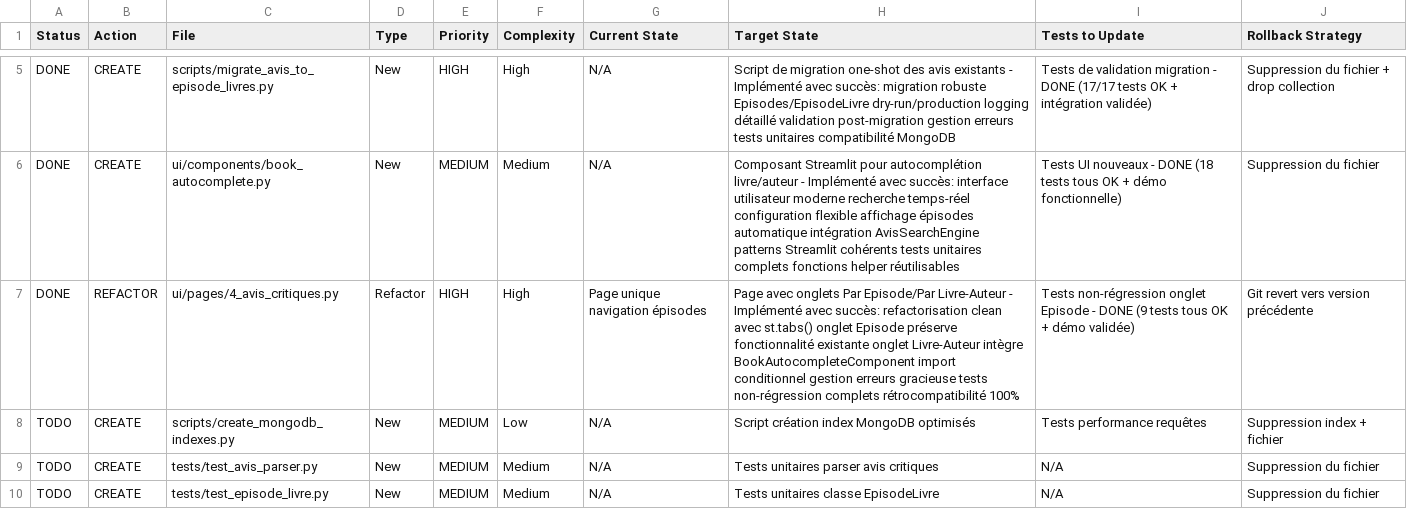
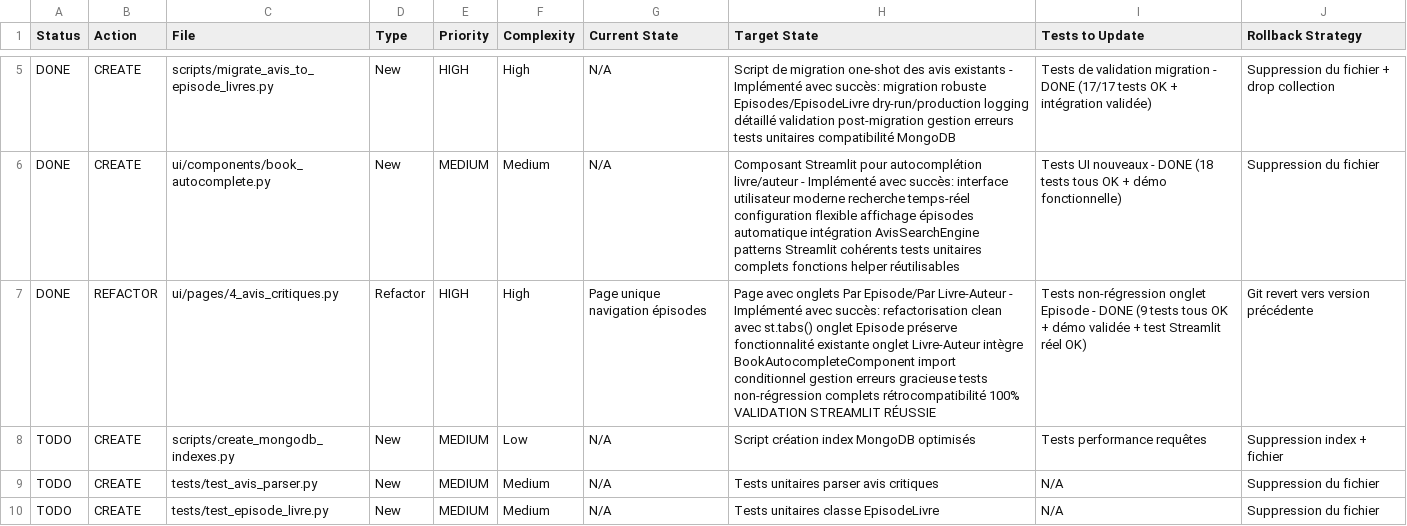
Before and after one commit to castorfou/lmelp, a CSV file: vibe/57-avis-critique-find-it-from-an-author-book/Phase_2/modification-plan.csv, drawn as a sheet; only a part is shown, gaps mark what is left out.

Commit message:
feat: Update BookAutocompleteComponent to format suggestions with author and title; refactor 4_avis_critiques.py for improved error handling and remove redundant help text; add validation script for final task with comprehensive tests

```diff
--- a/vibe/57-avis-critique-find-it-from-an-author-book/Phase_2/modification-plan.csv
+++ b/vibe/57-avis-critique-find-it-from-an-author-book/Phase_2/modification-plan.csv
@@ -6,3 +6,3 @@ DONE,CREATE,scripts/migrate_avis_to_episode_livres.py,New,HIGH,High,N/A,Script d
 DONE,CREATE,ui/components/book_autocomplete.py,New,MEDIUM,Medium,N/A,Composant Streamlit pour autocomplétion livre/auteur - Implémenté avec succès: interface utilisateur moderne recherche temps-réel configuration flexible affichage épisodes automatique intégration AvisSearchEngine patterns Streamlit cohérents tests unitaires complets fonctions helper réutilisables,Tests UI nouveaux - DONE (18 tests tous OK + démo fonctionnelle),Suppression du fichier
-DONE,REFACTOR,ui/pages/4_avis_critiques.py,Refactor,HIGH,High,Page unique navigation épisodes,Page avec onglets Par Episode/Par Livre-Auteur - Implémenté avec succès: refactorisation clean avec st.tabs() onglet Episode préserve fonctionnalité existante onglet Livre-Auteur intègre BookAutocompleteComponent import conditionnel gestion erreurs gracieuse tests non-régression complets rétrocompatibilité 100%,Tests non-régression onglet Episode - DONE (9 tests tous OK + démo validée),Git revert vers version précédente
+DONE,REFACTOR,ui/pages/4_avis_critiques.py,Refactor,HIGH,High,Page unique navigation épisodes,Page avec onglets Par Episode/Par Livre-Auteur - Implémenté avec succès: refactorisation clean avec st.tabs() onglet Episode préserve fonctionnalité existante onglet Livre-Auteur intègre BookAutocompleteComponent import conditionnel gestion erreurs gracieuse tests non-régression complets rétrocompatibilité 100% VALIDATION STREAMLIT RÉUSSIE,Tests non-régression onglet Episode - DONE (9 tests tous OK + démo validée + test Streamlit réel OK),Git revert vers version précédente
 TODO,CREATE,scripts/create_mongodb_indexes.py,New,MEDIUM,Low,N/A,Script création index MongoDB optimisés,Tests performance requêtes,Suppression index + fichier
```
Also changed, not shown: 5 other files.
